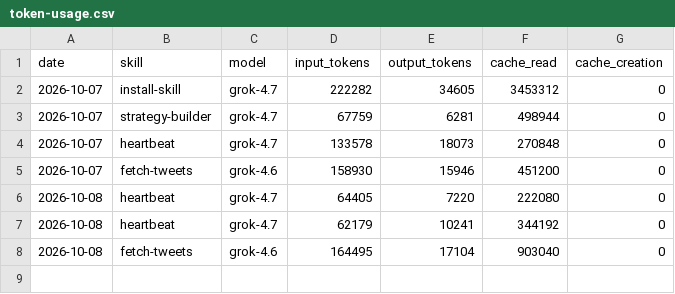
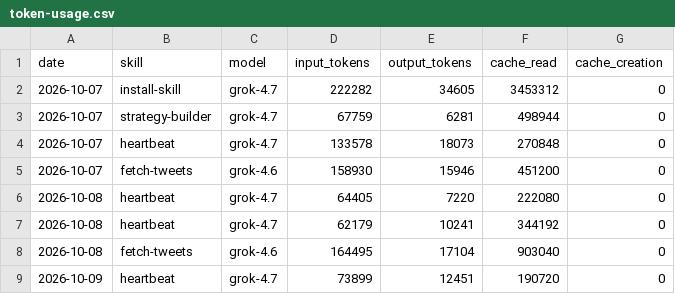
Before and after one commit to incr3d-cpu/aeon, a CSV file: memory/token-usage.csv, drawn as a sheet.

Commit message:
chore(heartbeat): auto-commit 2026-10-09

```diff
--- a/memory/token-usage.csv
+++ b/memory/token-usage.csv
@@ -8 +8,2 @@ date,skill,model,input_tokens,output_tokens,cache_read,cache_creation
 2026-10-08,fetch-tweets,grok-4.6,164495,17104,903040,0
+2026-10-09,heartbeat,grok-4.7,73899,12451,190720,0
```
Also changed, not shown: 3 other files.
